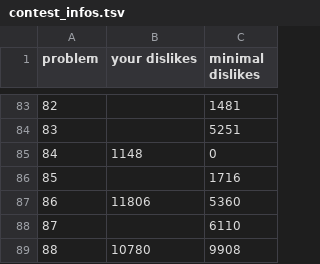
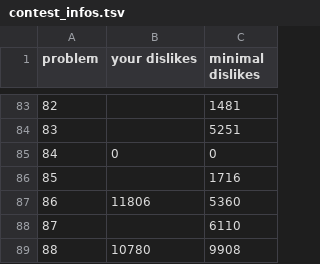
Before and after one commit to nodchip/icfpc2021, a TSV file: www/contest_infos.tsv, drawn as a sheet; only a part is shown, gaps mark what is left out.

```diff
--- a/www/contest_infos.tsv
+++ b/www/contest_infos.tsv
@@ -84,3 +84,3 @@ problem	your dislikes	minimal dislikes
 83		5251
-84	1148	0
+84	0	0
 85		1716
```
Also changed, not shown: 1 other file.
